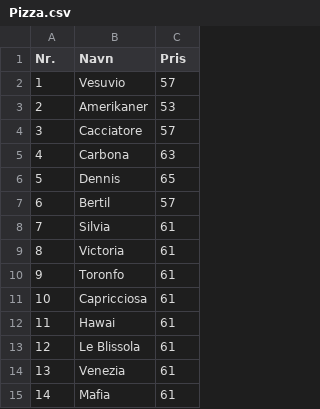
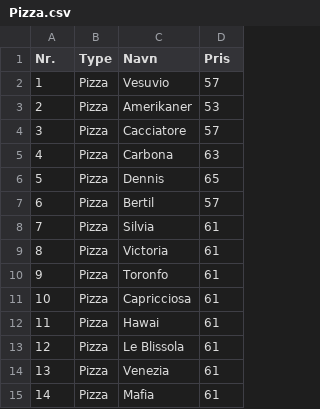
Before and after one commit to BenAtic-KEA/MarioPizzabar, a CSV file: MarioPizzabarSystem/Pizzaer/Pizza.csv, drawn as a sheet; the diff names each change by its address in the sheet, - before the commit and + after, or states it on an @@ line.

Commit message:
Type tilføjet

```diff
--- a/MarioPizzabarSystem/Pizzaer/Pizza.csv
+++ b/MarioPizzabarSystem/Pizzaer/Pizza.csv
+column B (Type), rows 2-15: all Pizza
```
